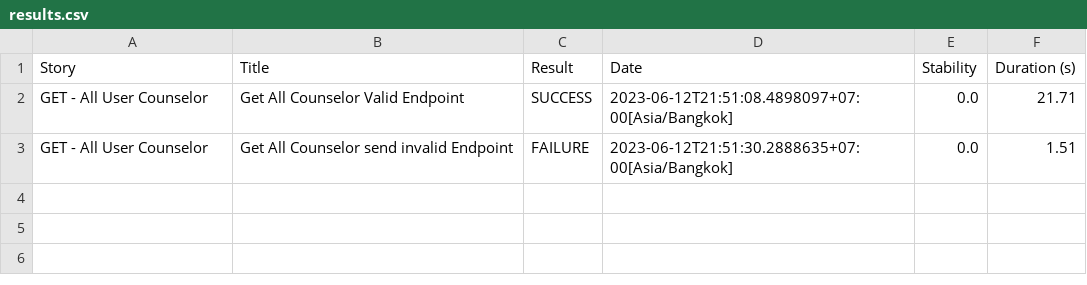
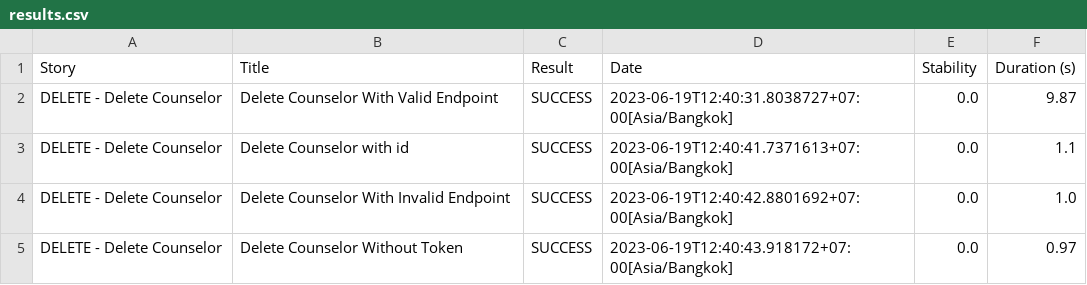
Before and after one commit to mustofaali1/CobaKolaborasi, a CSV file: CapstoneAPI - Copy - Copy/target/site/serenity/results.csv, drawn as a sheet.

```diff
--- a/CapstoneAPI - Copy - Copy/target/site/serenity/results.csv
+++ b/CapstoneAPI - Copy - Copy/target/site/serenity/results.csv
@@ -1,3 +1,5 @@
 "Story","Title","Result","Date","Stability","Duration (s)"
-"GET - All User Counselor","Get All Counselor Valid Endpoint","SUCCESS","2023-06-12T21:51:08.4898097+07:00[Asia/Bangkok]","0.0","21.71"
-"GET - All User Counselor","Get All Counselor send invalid Endpoint","FAILURE","2023-06-12T21:51:30.2888635+07:00[Asia/Bangkok]","0.0","1.51"
+"DELETE - Delete Counselor","Delete Counselor With Valid Endpoint","SUCCESS","2023-06-19T12:40:31.8038727+07:00[Asia/Bangkok]","0.0","9.87"
+"DELETE - Delete Counselor","Delete Counselor with id","SUCCESS","2023-06-19T12:40:41.7371613+07:00[Asia/Bangkok]","0.0","1.1"
+"DELETE - Delete Counselor","Delete Counselor With Invalid Endpoint","SUCCESS","2023-06-19T12:40:42.8801692+07:00[Asia/Bangkok]","0.0","1.0"
+"DELETE - Delete Counselor","Delete Counselor Without Token","SUCCESS","2023-06-19T12:40:43.918172+07:00[Asia/Bangkok]","0.0","0.97"
```
Also changed, not shown: CapstoneAPI - Copy - Copy/target/site/serenity/6c5512236937b92cd7a296b24edb966c2bd94be46b8910f8b129a42d6150eb25.csv, CapstoneAPI - Copy - Copy/target/site/serenity/8a5932f234a3c8a76a90354e6bc706cd4b6a929e53877f071ee09414ee4aa363.csv, 51 other files.
